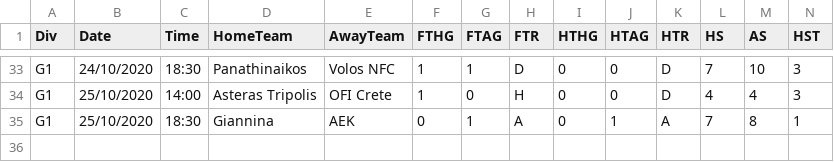
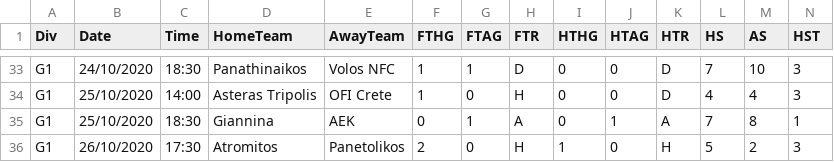
Before and after one commit to gitboyzorro5/FDAS, a CSV file: G1.csv, drawn as a sheet; only a part is shown, gaps mark what is left out; rows hold the shown columns only; the diff names each change by its address in the sheet, - before the commit and + after, or states it on an @@ line.

```diff
--- a/G1.csv
+++ b/G1.csv
+row 36: G1 | 26/10/2020 | 17:30 | Atromitos | Panetolikos | 2 | 0 | H | 1 | 0 | H | 5 | 2 | 3
```
Also changed, not shown: B1.csv, E0.csv, 25 other files.
